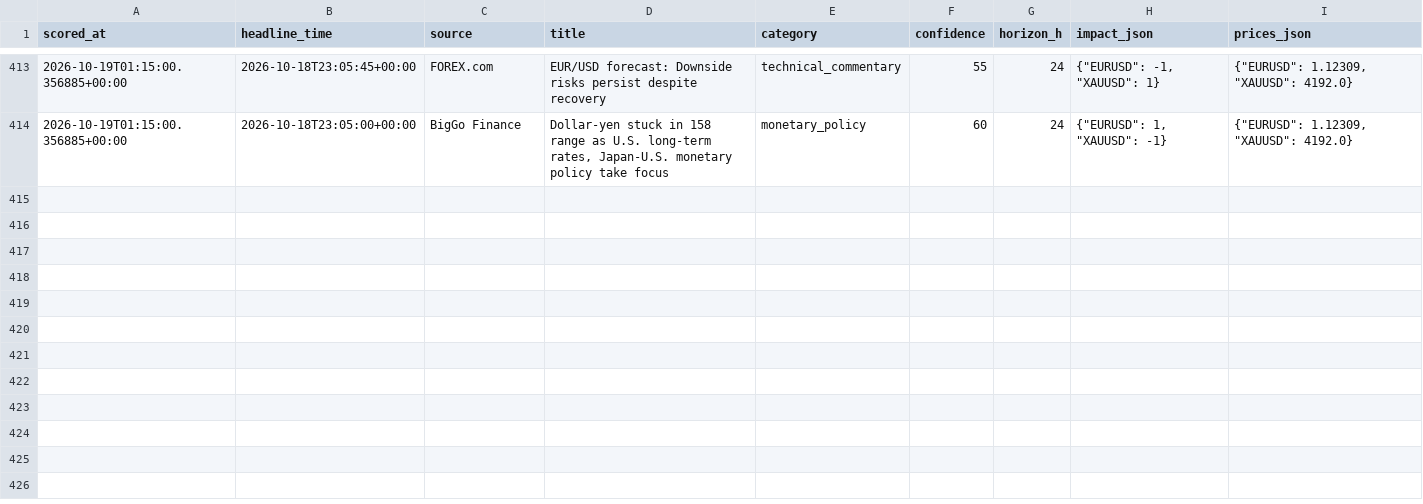
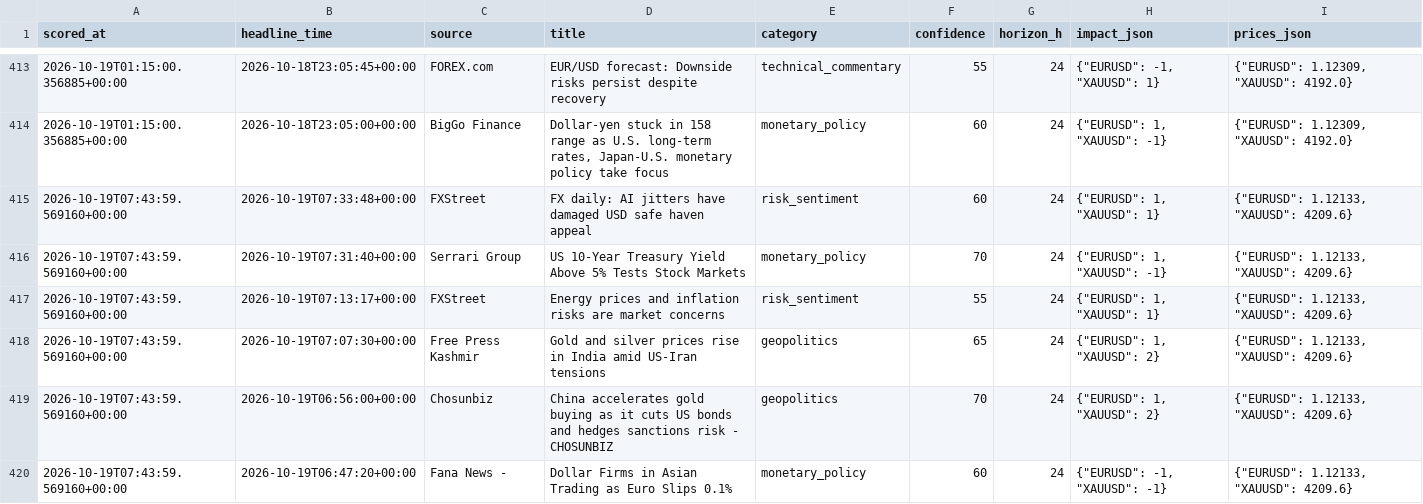
Before and after one commit to sobhansbp/Trade-, a CSV file: journal/news_scores.csv, drawn as a sheet; only a part is shown, gaps mark what is left out; the diff covers the shown part only; the diff names each change by its address in the sheet, - before the commit and + after, or states it on an @@ line.

```diff
--- a/journal/news_scores.csv
+++ b/journal/news_scores.csv
+row 415: 2026-10-19T07:43:59.569160+00:00 | 2026-10-19T07:33:48+00:00 | FXStreet | FX daily: AI jitters have damaged USD safe haven appeal | risk_sentiment | 60 | 24 | {"EURUSD": 1, "XAUUSD": 1} | {"EURUSD": 1.12133, "XAUUSD": 4209.6}
+row 416: 2026-10-19T07:43:59.569160+00:00 | 2026-10-19T07:31:40+00:00 | Serrari Group | US 10-Year Treasury Yield Above 5% Tests Stock Markets | monetary_policy | 70 | 24 | {"EURUSD": 1, "XAUUSD": -1} | {"EURUSD": 1.12133, "XAUUSD": 4209.6}
+row 417: 2026-10-19T07:43:59.569160+00:00 | 2026-10-19T07:13:17+00:00 | FXStreet | Energy prices and inflation risks are market concerns | risk_sentiment | 55 | 24 | {"EURUSD": 1, "XAUUSD": 1} | {"EURUSD": 1.12133, "XAUUSD": 4209.6}
+row 418: 2026-10-19T07:43:59.569160+00:00 | 2026-10-19T07:07:30+00:00 | Free Press Kashmir | Gold and silver prices rise in India amid US-Iran tensions | geopolitics | 65 | 24 | {"EURUSD": 1, "XAUUSD": 2} | {"EURUSD": 1.12133, "XAUUSD": 4209.6}
+row 419: 2026-10-19T07:43:59.569160+00:00 | 2026-10-19T06:56:00+00:00 | Chosunbiz | China accelerates gold buying as it cuts US bonds and hedges sanctions risk - CHOSUNBIZ | geopolitics | 70 | 24 | {"EURUSD": 1, "XAUUSD": 2} | {"EURUSD": 1.12133, "XAUUSD": 4209.6}
+row 420: 2026-10-19T07:43:59.569160+00:00 | 2026-10-19T06:47:20+00:00 | Fana News - | Dollar Firms in Asian Trading as Euro Slips 0.1% | monetary_policy | 60 | 24 | {"EURUSD": -1, "XAUUSD": -1} | {"EURUSD": 1.12133, "XAUUSD": 4209.6}
```
Also changed, not shown: 5 added rows elsewhere in this file, journal/paper_equity.csv, journal/signals.csv, 3 other files.
